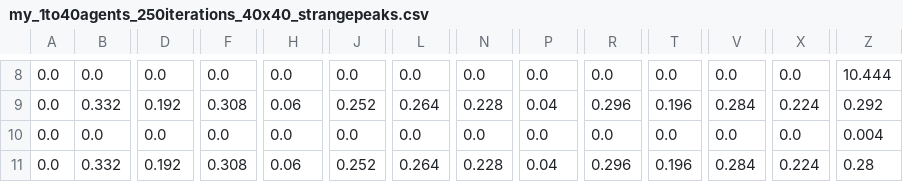
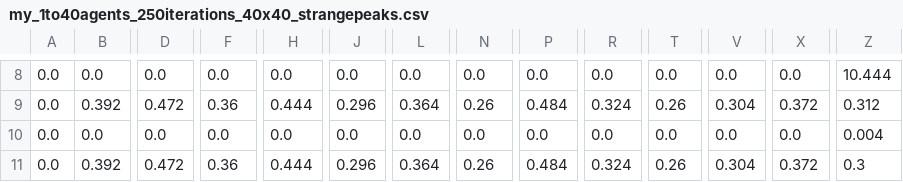
Before and after one commit to ArthurJose2000/mazeexploration, a CSV file: my_1to40agents_250iterations_40x40_strangepeaks.csv, drawn as a sheet; only a part is shown, gaps mark what is left out; the diff covers the shown part only; the diff names each change by its address in the sheet, - before the commit and + after, or states it on an @@ line.

```diff
--- a/my_1to40agents_250iterations_40x40_strangepeaks.csv
+++ b/my_1to40agents_250iterations_40x40_strangepeaks.csv
-B9: 0.332
+B9: 0.392
-D9: 0.192
+D9: 0.472
-F9: 0.308
+F9: 0.36
-H9: 0.06
+H9: 0.444
-J9: 0.252
+J9: 0.296
-L9: 0.264
+L9: 0.364
-N9: 0.228
+N9: 0.26
-P9: 0.04
+P9: 0.484
-R9: 0.296
+R9: 0.324
-T9: 0.196
+T9: 0.26
-V9: 0.284
+V9: 0.304
-X9: 0.224
+X9: 0.372
-Z9: 0.292
+Z9: 0.312
-B11: 0.332
+B11: 0.392
-D11: 0.192
+D11: 0.472
-F11: 0.308
+F11: 0.36
-H11: 0.06
+H11: 0.444
-J11: 0.252
+J11: 0.296
-L11: 0.264
+L11: 0.364
-N11: 0.228
+N11: 0.26
-P11: 0.04
+P11: 0.484
-R11: 0.296
+R11: 0.324
-T11: 0.196
+T11: 0.26
-V11: 0.284
+V11: 0.304
-X11: 0.224
+X11: 0.372
-Z11: 0.28
+Z11: 0.3
```
Also changed, not shown: 154 edited cells elsewhere in this file, 2 other files.
